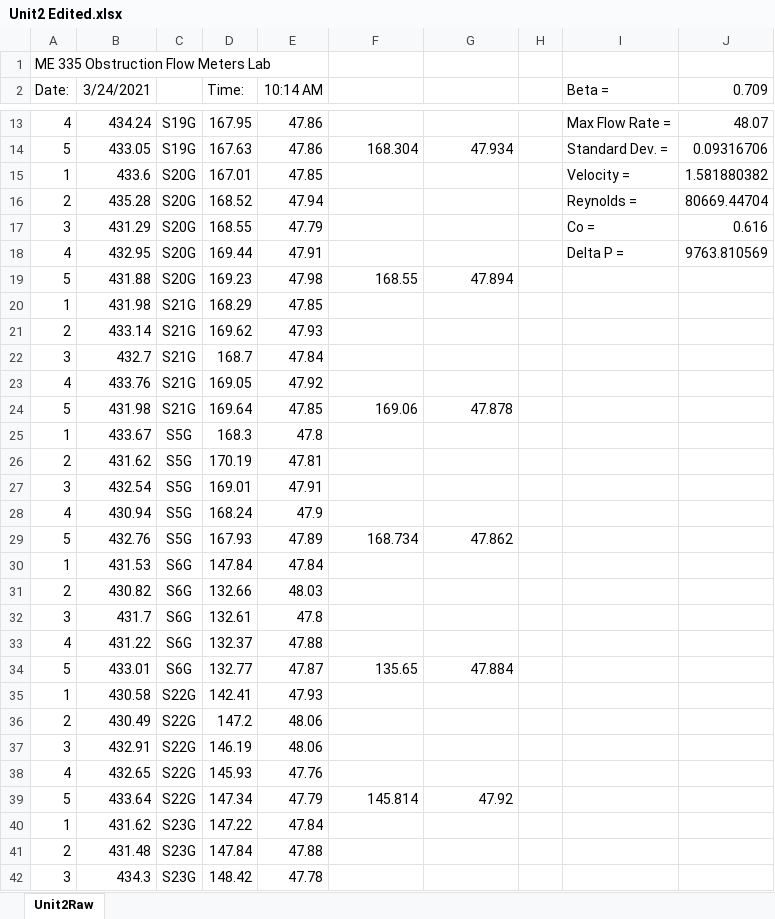
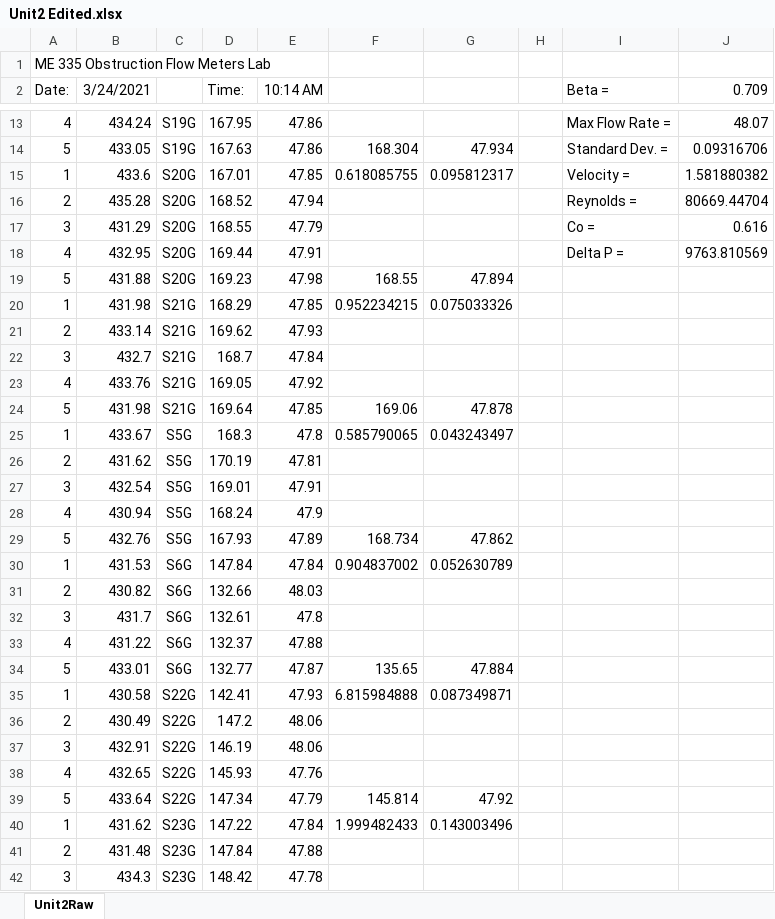
Before and after one commit to michaelw924/ME335, an Excel workbook: 335Lab/Lab 3/rawData/Unit2 Edited.xlsx, sheet Unit2Raw, drawn as a sheet; only a part is shown, gaps mark what is left out; values as stored, in another font and other column widths than the file's, no borders; the diff covers the shown part only; the diff names each change by its address in the sheet, - before the commit and + after, or states it on an @@ line.

Commit message:
Updating lab 3 calculations and data

```diff
--- a/335Lab/Lab 3/rawData/Unit2 Edited.xlsx (sheet Unit2Raw)
+++ b/335Lab/Lab 3/rawData/Unit2 Edited.xlsx (sheet Unit2Raw)
-F15: (empty)
+F15: 0.618085755
-G15: (empty)
+G15: 0.095812317
-F20: (empty)
+F20: 0.952234215
-G20: (empty)
+G20: 0.075033326
-F25: (empty)
+F25: 0.585790065
-G25: (empty)
+G25: 0.043243497
-F30: (empty)
+F30: 0.904837002
-G30: (empty)
+G30: 0.052630789
-F35: (empty)
+F35: 6.815984888
-G35: (empty)
+G35: 0.087349871
-F40: (empty)
+F40: 1.999482433
-G40: (empty)
+G40: 0.143003496
```
Also changed, not shown: 1 added row and 58 edited cells elsewhere in this sheet, 335Lab/Lab 3/rawData/rpm1500.xlsx, 335Lab/Lab 3/rawData/rpm2000.xlsx, 3 other files.
